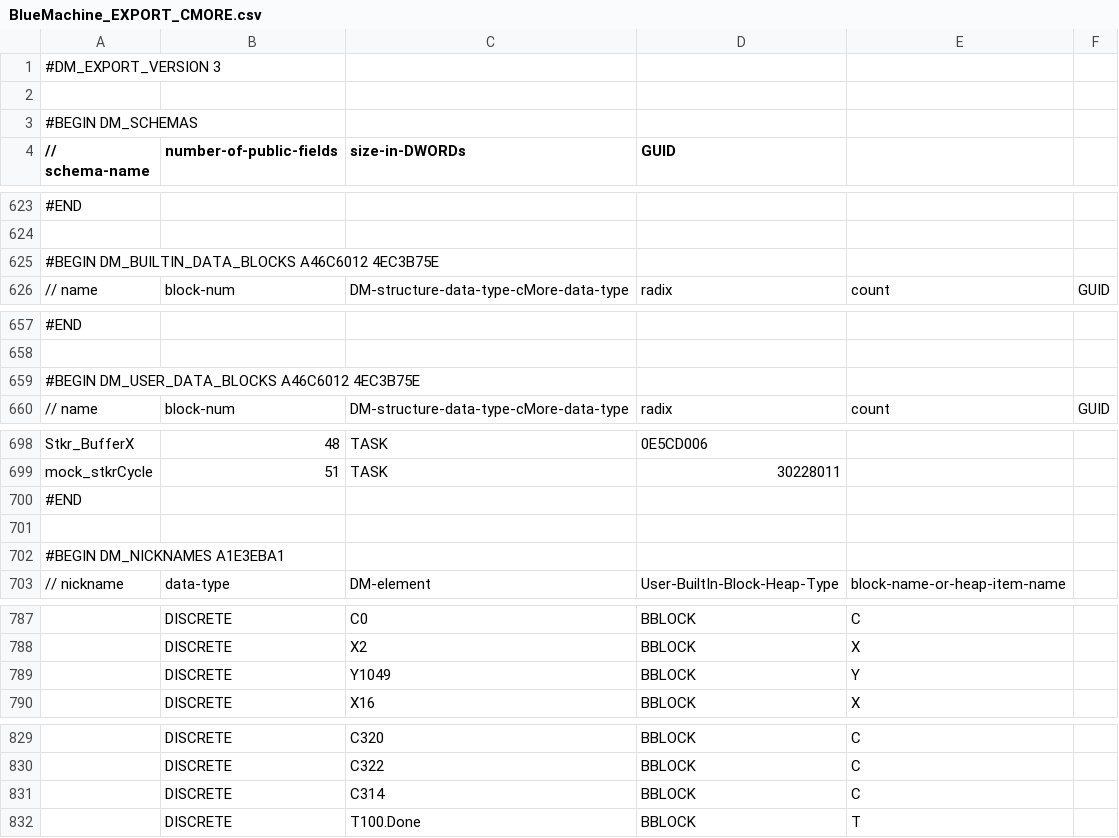
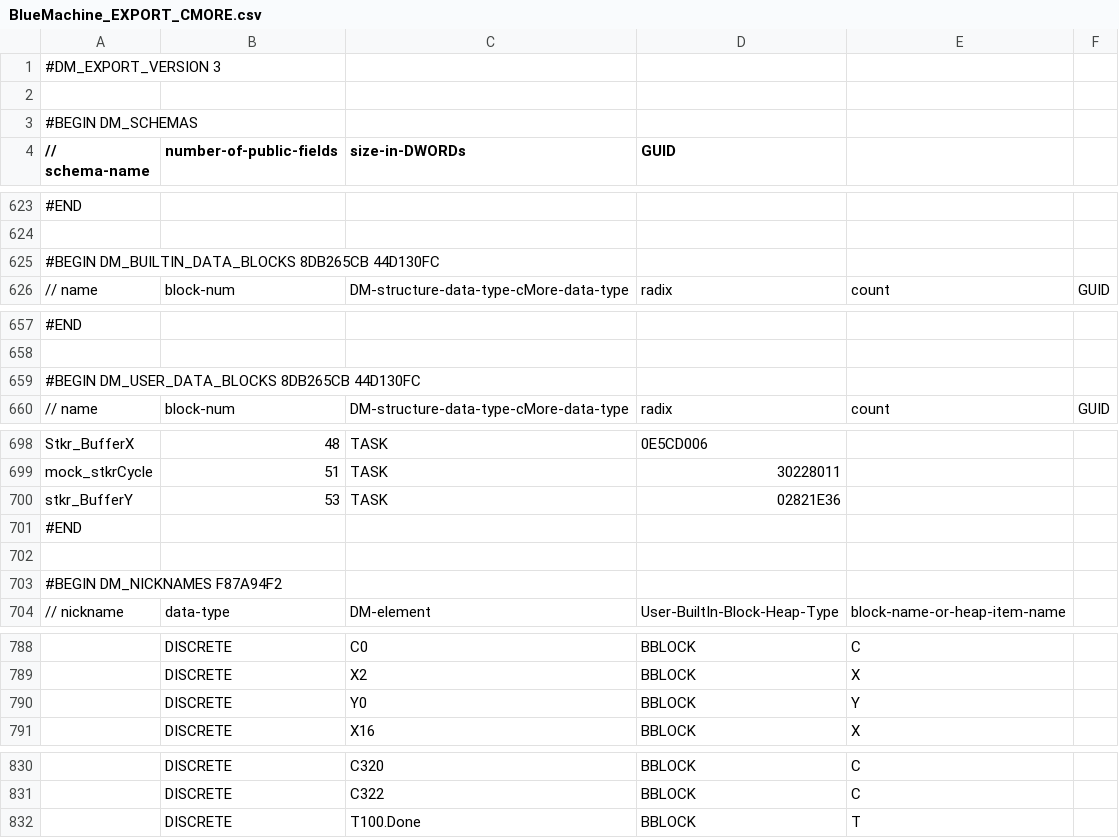
Before and after one commit to jmarshall9120/BlueMachineLadderLogic, a CSV file: BlueMachine_EXPORT_CMORE.csv, drawn as a sheet; only a part is shown, gaps mark what is left out; addresses are those after the commit; the diff covers the shown part only; the diff names each change by its address in the sheet, - before the commit and + after, or states it on an @@ line.

```diff
--- a/BlueMachine_EXPORT_CMORE.csv
+++ b/BlueMachine_EXPORT_CMORE.csv
-A625 (// schema-name): #BEGIN DM_BUILTIN_DATA_BLOCKS A46C6012 4EC3B75E
+A625 (// schema-name): #BEGIN DM_BUILTIN_DATA_BLOCKS 8DB265CB 44D130FC
-A659 (// schema-name): #BEGIN DM_USER_DATA_BLOCKS A46C6012 4EC3B75E
+A659 (// schema-name): #BEGIN DM_USER_DATA_BLOCKS 8DB265CB 44D130FC
+row 700: stkr_BufferY | 53 | TASK | 02821E36
-A703 (// schema-name): #BEGIN DM_NICKNAMES A1E3EBA1
+A703 (// schema-name): #BEGIN DM_NICKNAMES F87A94F2
-C790 (size-in-DWORDs): Y1049
+C790 (size-in-DWORDs): Y0
@@ row 831 moved to row 756: DISCRETE @@
```
Also changed, not shown: 4 added rows, 5 removed rows, 1 moved row and 8 edited cells elsewhere in this file, 6 other files.
